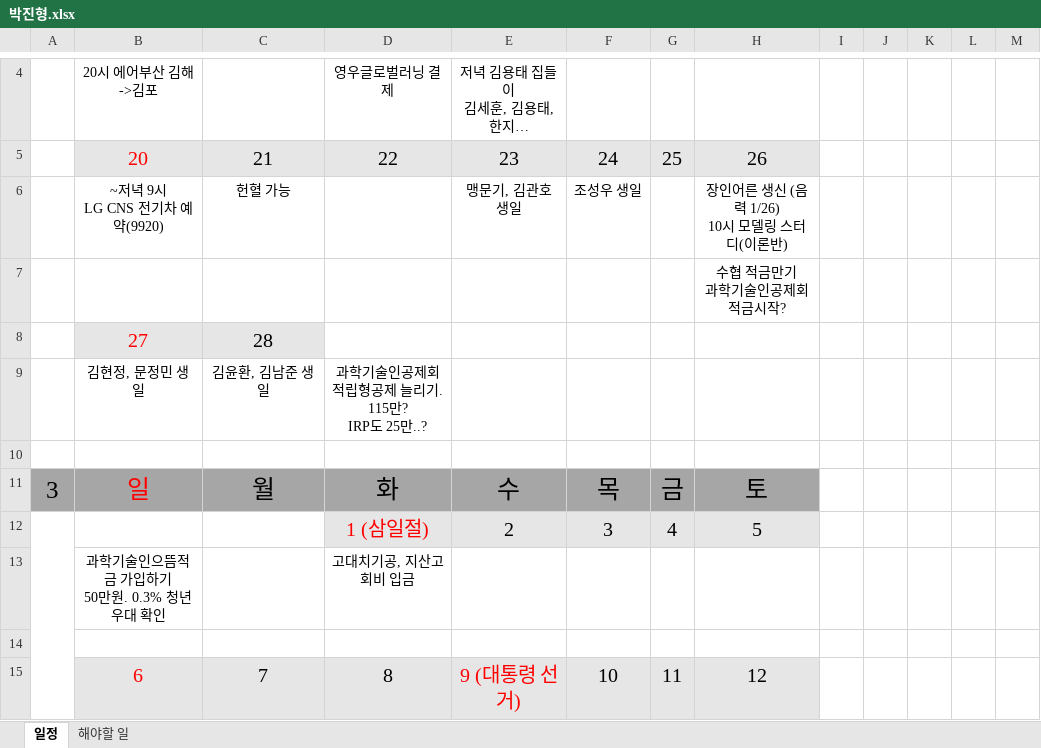
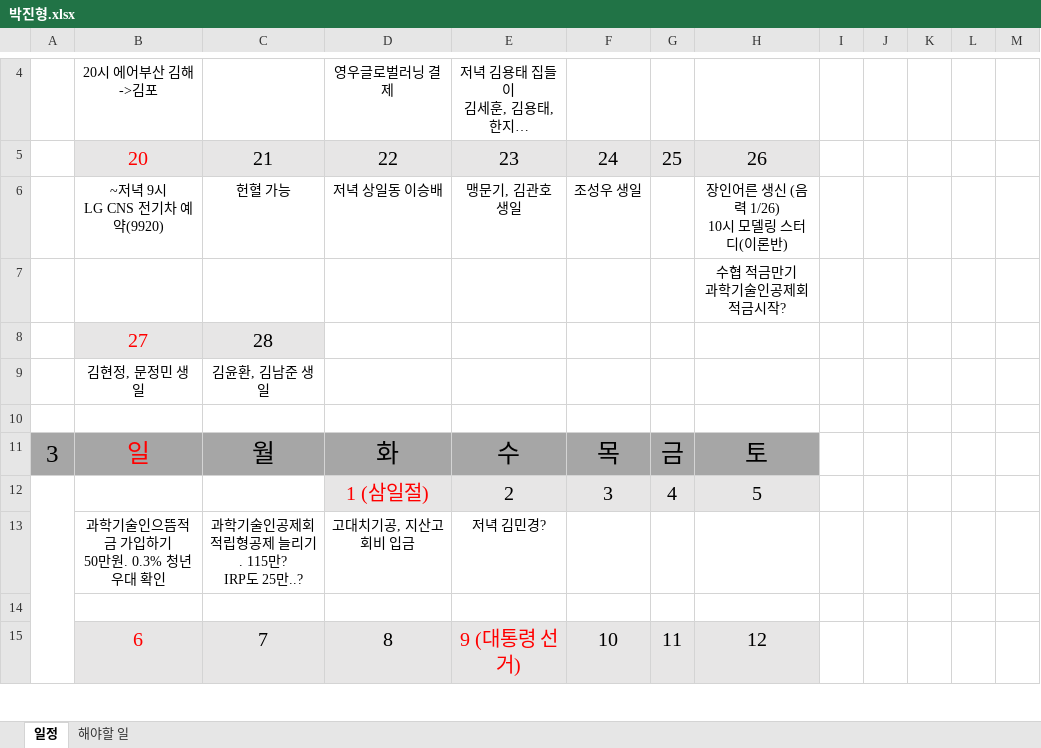
Before and after one commit to jhpark9003/remote-dailyStudy, an Excel workbook: 박진형.xlsx, sheet 일정, drawn as a sheet; only a part is shown, gaps mark what is left out; long unchanged cells end in …; values as stored, in another font and other column widths than the file's, no borders; ↵ is a line break in a cell; the diff names each change by its address in the sheet, - before the commit and + after, or states it on an @@ line.

```diff
--- a/박진형.xlsx (sheet 일정)
+++ b/박진형.xlsx (sheet 일정)
-D6: (empty)
+D6: 저녁 상일동 이승배
-D9: 과학기술인공제회 ↵ 적립형공제 늘리기. 115만? ↵ IRP도 25만..?
+D9: (empty)
-C13: (empty)
+C13: 과학기술인공제회 ↵ 적립형공제 늘리기. 115만? ↵ IRP도 25만..?
-E13: (empty)
+E13: 저녁 김민경?
```
Also changed, not shown: 1 other file.
